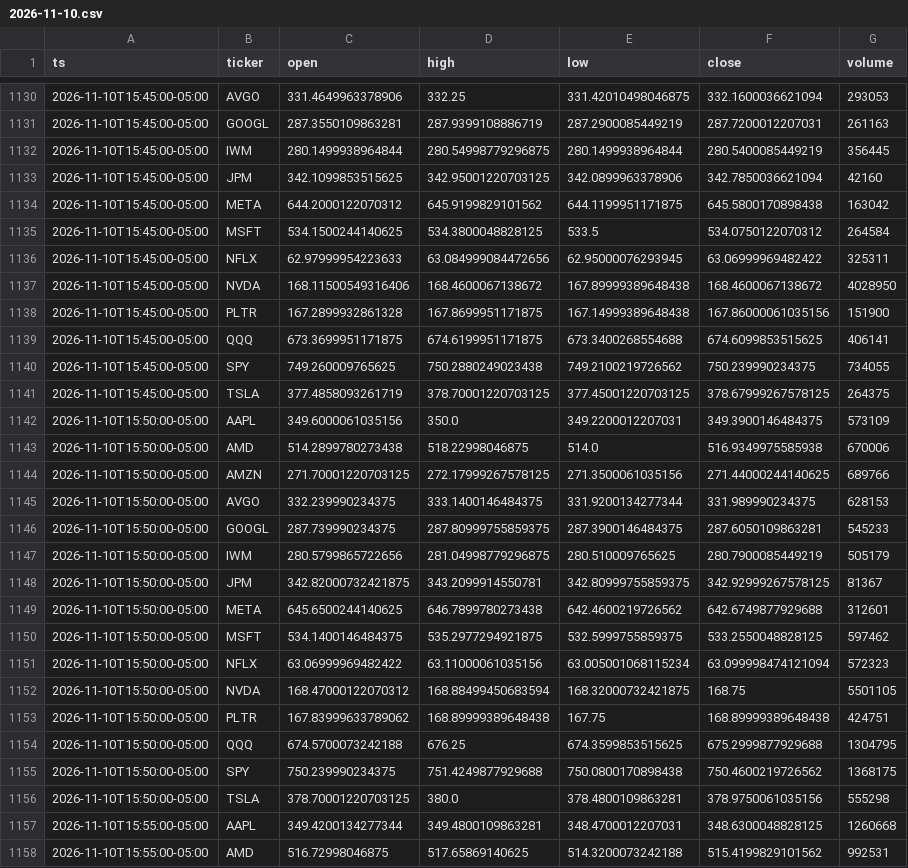
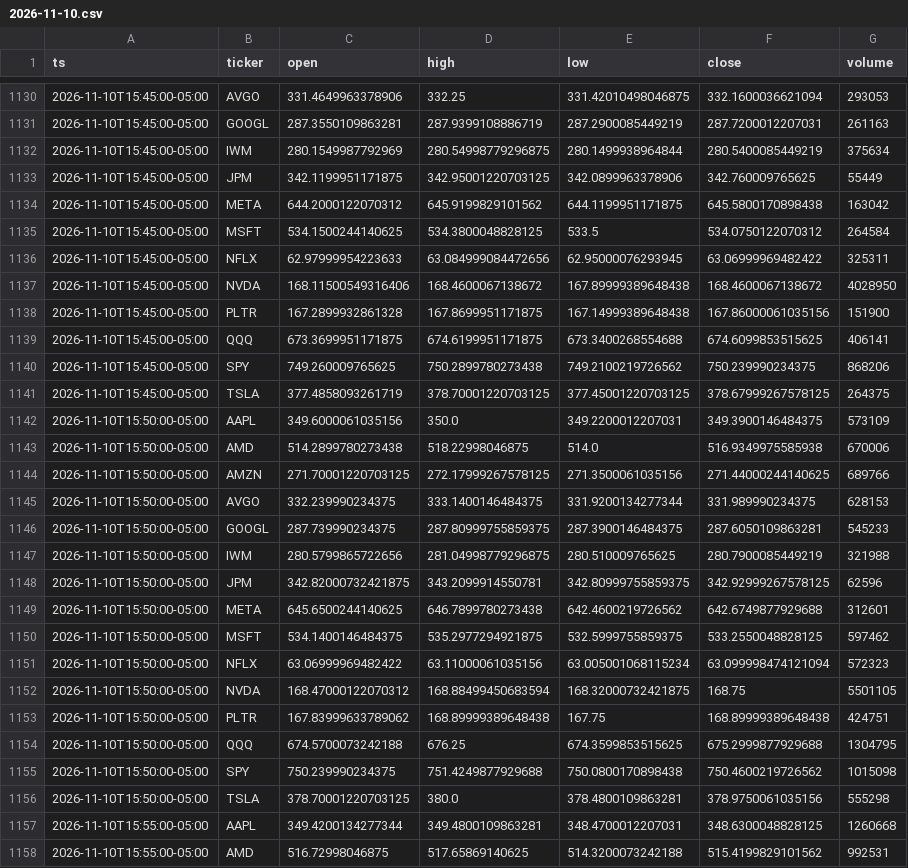
Before and after one commit to Moringo22/day-trading-test, a CSV file: data/bars/2026-11-10.csv, drawn as a sheet; only a part is shown, gaps mark what is left out.

```diff
--- a/data/bars/2026-11-10.csv
+++ b/data/bars/2026-11-10.csv
@@ -1131,4 +1131,4 @@ ts,ticker,open,high,low,close,volume
 2026-11-10T15:45:00-05:00,GOOGL,287.3550109863281,287.9399108886719,287.2900085449219,287.7200012207031,261163
-2026-11-10T15:45:00-05:00,IWM,280.1499938964844,280.54998779296875,280.1499938964844,280.5400085449219,356445
-2026-11-10T15:45:00-05:00,JPM,342.1099853515625,342.95001220703125,342.0899963378906,342.7850036621094,42160
+2026-11-10T15:45:00-05:00,IWM,280.1549987792969,280.54998779296875,280.1499938964844,280.5400085449219,375634
+2026-11-10T15:45:00-05:00,JPM,342.1199951171875,342.95001220703125,342.0899963378906,342.760009765625,55449
 2026-11-10T15:45:00-05:00,META,644.2000122070312,645.9199829101562,644.1199951171875,645.5800170898438,163042
@@ -1139,3 +1139,3 @@ ts,ticker,open,high,low,close,volume
 2026-11-10T15:45:00-05:00,QQQ,673.3699951171875,674.6199951171875,673.3400268554688,674.6099853515625,406141
-2026-11-10T15:45:00-05:00,SPY,749.260009765625,750.2880249023438,749.2100219726562,750.239990234375,734055
+2026-11-10T15:45:00-05:00,SPY,749.260009765625,750.2899780273438,749.2100219726562,750.239990234375,868206
 2026-11-10T15:45:00-05:00,TSLA,377.4858093261719,378.70001220703125,377.45001220703125,378.67999267578125,264375
@@ -1146,4 +1146,4 @@ ts,ticker,open,high,low,close,volume
 2026-11-10T15:50:00-05:00,GOOGL,287.739990234375,287.80999755859375,287.3900146484375,287.6050109863281,545233
-2026-11-10T15:50:00-05:00,IWM,280.5799865722656,281.04998779296875,280.510009765625,280.7900085449219,505179
-2026-11-10T15:50:00-05:00,JPM,342.82000732421875,343.2099914550781,342.80999755859375,342.92999267578125,81367
+2026-11-10T15:50:00-05:00,IWM,280.5799865722656,281.04998779296875,280.510009765625,280.7900085449219,321988
+2026-11-10T15:50:00-05:00,JPM,342.82000732421875,343.2099914550781,342.80999755859375,342.92999267578125,62596
 2026-11-10T15:50:00-05:00,META,645.6500244140625,646.7899780273438,642.4600219726562,642.6749877929688,312601
@@ -1154,3 +1154,3 @@ ts,ticker,open,high,low,close,volume
 2026-11-10T15:50:00-05:00,QQQ,674.5700073242188,676.25,674.3599853515625,675.2999877929688,1304795
-2026-11-10T15:50:00-05:00,SPY,750.239990234375,751.4249877929688,750.0800170898438,750.4600219726562,1368175
+2026-11-10T15:50:00-05:00,SPY,750.239990234375,751.4249877929688,750.0800170898438,750.4600219726562,1015098
 2026-11-10T15:50:00-05:00,TSLA,378.70001220703125,380.0,378.4800109863281,378.9750061035156,555298
```
Also changed, not shown: 2 other files.
